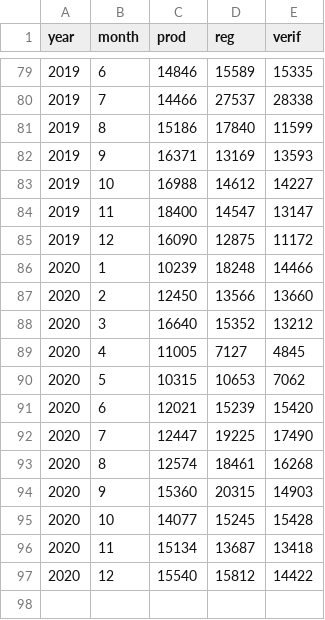
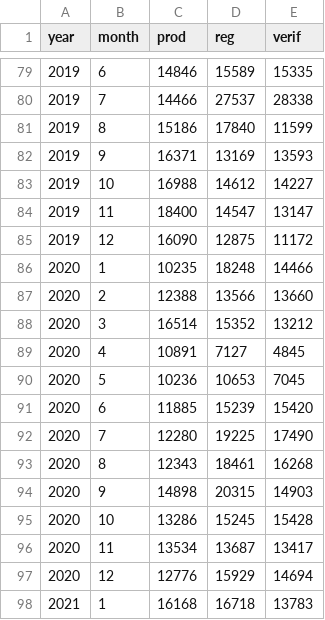
Before and after one commit to claudiodanielpc/vivienda, a CSV file: datos ruv.csv, drawn as a sheet; only a part is shown, gaps mark what is left out.

Commit message:
Update datos ruv.csv

```diff
--- a/datos ruv.csv
+++ b/datos ruv.csv
@@ -85,13 +85,14 @@ year,month,prod,reg,verif
 2019,12,16090,12875,11172
-2020,1,10239,18248,14466
-2020,2,12450,13566,13660
-2020,3,16640,15352,13212
-2020,4,11005,7127,4845
-2020,5,10315,10653,7062
-2020,6,12021,15239,15420
-2020,7,12447,19225,17490
-2020,8,12574,18461,16268
-2020,9,15360,20315,14903
-2020,10,14077,15245,15428
-2020,11,15134,13687,13418
-2020,12,15540,15812,14422
+2020,1,10235,18248,14466
+2020,2,12388,13566,13660
+2020,3,16514,15352,13212
+2020,4,10891,7127,4845
+2020,5,10236,10653,7045
+2020,6,11885,15239,15420
+2020,7,12280,19225,17490
+2020,8,12343,18461,16268
+2020,9,14898,20315,14903
+2020,10,13286,15245,15428
+2020,11,13534,13687,13417
+2020,12,12776,15929,14694
+2021,1,16168,16718,13783
```
